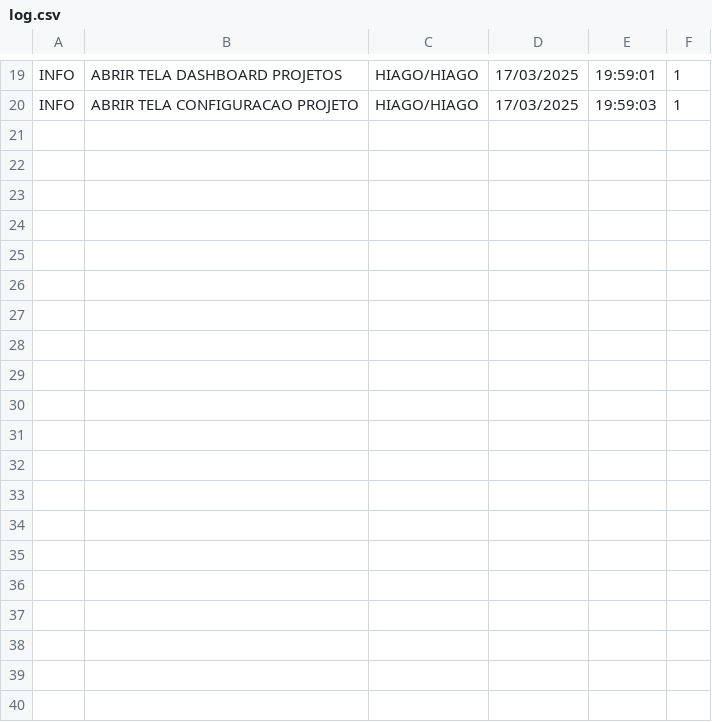
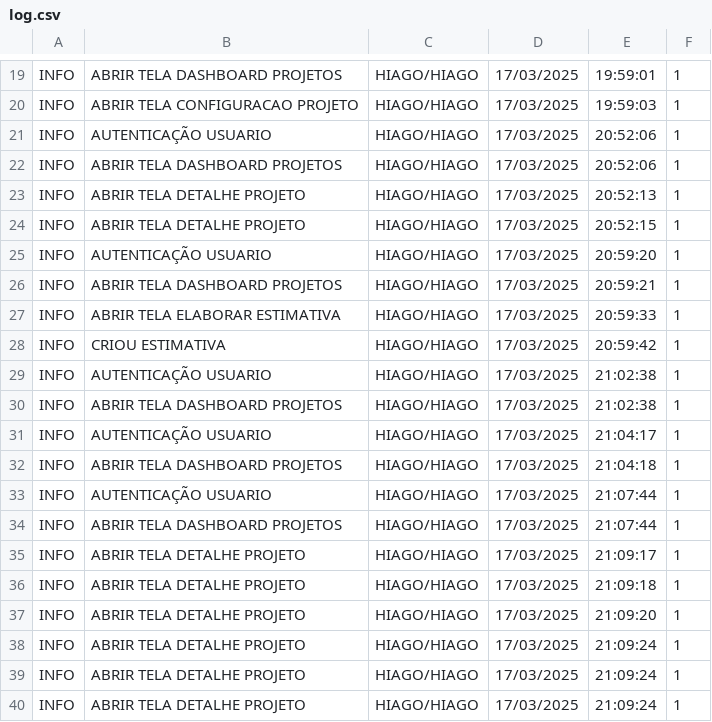
Before and after one commit to HiagoScierry/estimativa-projeto, a CSV file: src/temp/logCsv/log.csv, drawn as a sheet; only a part is shown, gaps mark what is left out; the diff covers the shown part only.

Commit message:
ajustado dashboard

```diff
--- a/src/temp/logCsv/log.csv
+++ b/src/temp/logCsv/log.csv
@@ -20 +20,21 @@ INFO; ABRIR TELA DASHBOARD PROJETOS; HIAGO/HIAGO; 17/03/2025; 19:59:01; 1
 INFO; ABRIR TELA CONFIGURACAO PROJETO; HIAGO/HIAGO; 17/03/2025; 19:59:03; 1
+INFO; AUTENTICAÇÃO USUARIO; HIAGO/HIAGO; 17/03/2025; 20:52:06; 1
+INFO; ABRIR TELA DASHBOARD PROJETOS; HIAGO/HIAGO; 17/03/2025; 20:52:06; 1
+INFO; ABRIR TELA DETALHE PROJETO; HIAGO/HIAGO; 17/03/2025; 20:52:13; 1
+INFO; ABRIR TELA DETALHE PROJETO; HIAGO/HIAGO; 17/03/2025; 20:52:15; 1
+INFO; AUTENTICAÇÃO USUARIO; HIAGO/HIAGO; 17/03/2025; 20:59:20; 1
+INFO; ABRIR TELA DASHBOARD PROJETOS; HIAGO/HIAGO; 17/03/2025; 20:59:21; 1
+INFO; ABRIR TELA ELABORAR ESTIMATIVA; HIAGO/HIAGO; 17/03/2025; 20:59:33; 1
+INFO; CRIOU ESTIMATIVA; HIAGO/HIAGO; 17/03/2025; 20:59:42; 1
+INFO; AUTENTICAÇÃO USUARIO; HIAGO/HIAGO; 17/03/2025; 21:02:38; 1
+INFO; ABRIR TELA DASHBOARD PROJETOS; HIAGO/HIAGO; 17/03/2025; 21:02:38; 1
+INFO; AUTENTICAÇÃO USUARIO; HIAGO/HIAGO; 17/03/2025; 21:04:17; 1
+INFO; ABRIR TELA DASHBOARD PROJETOS; HIAGO/HIAGO; 17/03/2025; 21:04:18; 1
+INFO; AUTENTICAÇÃO USUARIO; HIAGO/HIAGO; 17/03/2025; 21:07:44; 1
+INFO; ABRIR TELA DASHBOARD PROJETOS; HIAGO/HIAGO; 17/03/2025; 21:07:44; 1
+INFO; ABRIR TELA DETALHE PROJETO; HIAGO/HIAGO; 17/03/2025; 21:09:17; 1
+INFO; ABRIR TELA DETALHE PROJETO; HIAGO/HIAGO; 17/03/2025; 21:09:18; 1
+INFO; ABRIR TELA DETALHE PROJETO; HIAGO/HIAGO; 17/03/2025; 21:09:20; 1
+INFO; ABRIR TELA DETALHE PROJETO; HIAGO/HIAGO; 17/03/2025; 21:09:24; 1
+INFO; ABRIR TELA DETALHE PROJETO; HIAGO/HIAGO; 17/03/2025; 21:09:24; 1
+INFO; ABRIR TELA DETALHE PROJETO; HIAGO/HIAGO; 17/03/2025; 21:09:24; 1
```
Also changed, not shown: 12 added rows elsewhere in this file, 2 other files.
